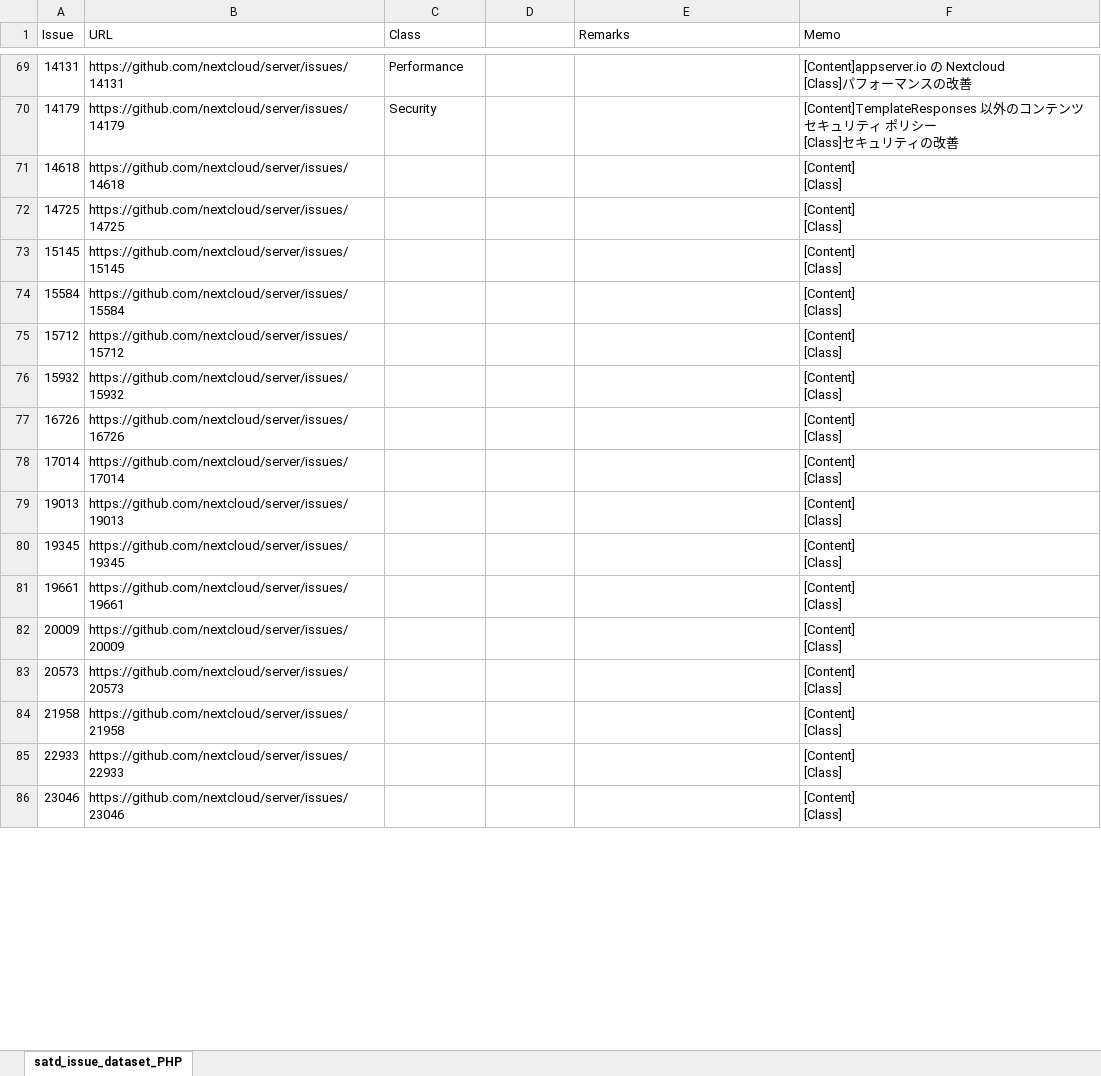
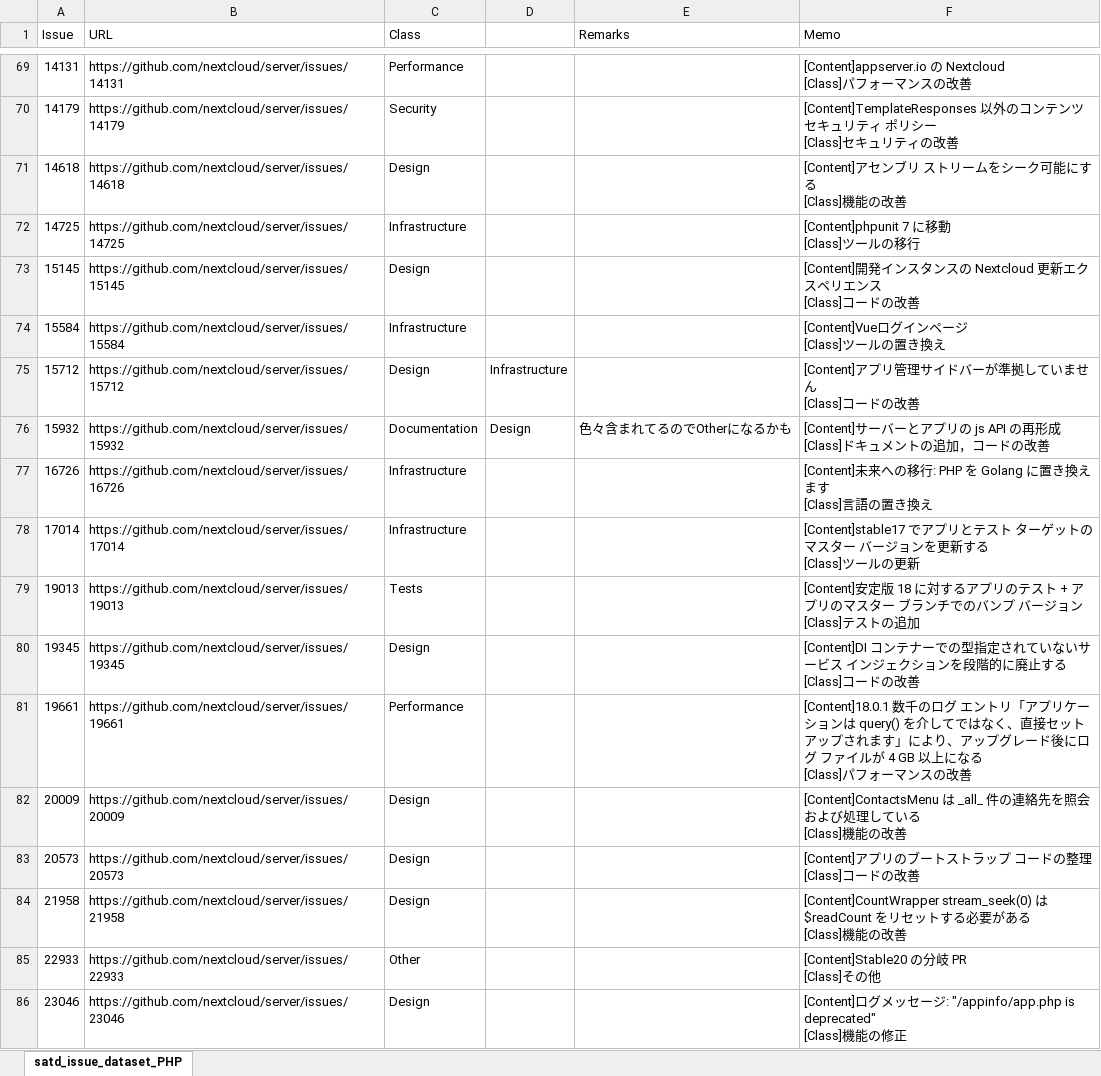
Before and after one commit to 3cywfym/td_dataset, an Excel workbook: satd_issue_dataset_PHP_tsuji.xlsx, sheet satd_issue_dataset_PHP, drawn as a sheet; only a part is shown, gaps mark what is left out; values as stored, in another font and other column widths than the file's, no borders; ↵ is a line break in a cell; the diff covers the shown part only; the diff names each change by its address in the sheet, - before the commit and + after, or states it on an @@ line.

```diff
--- a/satd_issue_dataset_PHP_tsuji.xlsx (sheet satd_issue_dataset_PHP)
+++ b/satd_issue_dataset_PHP_tsuji.xlsx (sheet satd_issue_dataset_PHP)
-C71 (Class): (empty)
+C71 (Class): Design
-F71 (Memo): [Content] ↵ [Class]
+F71 (Memo): [Content]アセンブリ ストリームをシーク可能にする ↵ [Class]機能の改善
-C72 (Class): (empty)
+C72 (Class): Infrastructure
-F72 (Memo): [Content] ↵ [Class]
+F72 (Memo): [Content]phpunit 7 に移動 ↵ [Class]ツールの移行
-C73 (Class): (empty)
+C73 (Class): Design
-F73 (Memo): [Content] ↵ [Class]
+F73 (Memo): [Content]開発インスタンスの Nextcloud 更新エクスペリエンス ↵ [Class]コードの改善
-C74 (Class): (empty)
+C74 (Class): Infrastructure
-F74 (Memo): [Content] ↵ [Class]
+F74 (Memo): [Content]Vueログインページ ↵ [Class]ツールの置き換え
-C75 (Class): (empty)
+C75 (Class): Design
-D75: (empty)
+D75: Infrastructure
-F75 (Memo): [Content] ↵ [Class]
+F75 (Memo): [Content]アプリ管理サイドバーが準拠していません ↵ [Class]コードの改善
-C76 (Class): (empty)
+C76 (Class): Documentation
-D76: (empty)
+D76: Design
-E76 (Remarks): (empty)
+E76 (Remarks): 色々含まれてるのでOtherになるかも
-F76 (Memo): [Content] ↵ [Class]
+F76 (Memo): [Content]サーバーとアプリの js API の再形成 ↵ [Class]ドキュメントの追加，コードの改善
-C77:C78 (Class): (empty)
+C77:C78 (Class): Infrastructure
-F77 (Memo): [Content] ↵ [Class]
+F77 (Memo): [Content]未来への移行: PHP を Golang に置き換えます ↵ [Class]言語の置き換え
-F78 (Memo): [Content] ↵ [Class]
+F78 (Memo): [Content]stable17 でアプリとテスト ターゲットのマスター バージョンを更新する ↵ [Class]ツールの更新
-C79 (Class): (empty)
+C79 (Class): Tests
-F79 (Memo): [Content] ↵ [Class]
+F79 (Memo): [Content]安定版 18 に対するアプリのテスト + アプリのマスター ブランチでのバンプ バージョン ↵ [Class]テストの追加
-C80 (Class): (empty)
+C80 (Class): Design
-F80 (Memo): [Content] ↵ [Class]
+F80 (Memo): [Content]DI コンテナーでの型指定されていないサービス インジェクションを段階的に廃止する ↵ [Class]コードの改善
-C81 (Class): (empty)
+C81 (Class): Performance
-F81 (Memo): [Content] ↵ [Class]
+F81 (Memo): [Content]18.0.1 数千のログ エントリ「アプリケーションは query() を介してではなく、直接セットアップされます」により、アップグレード後にログ ファイルが 4 GB 以上になる ↵ [Class]パフォーマンスの改善
-C82:C84 (Class): (empty)
+C82:C84 (Class): Design
-F82 (Memo): [Content] ↵ [Class]
+F82 (Memo): [Content]ContactsMenu は _all_ 件の連絡先を照会および処理している ↵ [Class]機能の改善
-F83 (Memo): [Content] ↵ [Class]
+F83 (Memo): [Content]アプリのブートストラップ コードの整理 ↵ [Class]コードの改善
-F84 (Memo): [Content] ↵ [Class]
+F84 (Memo): [Content]CountWrapper stream_seek(0) は $readCount をリセットする必要がある ↵ [Class]機能の改善
-C85 (Class): (empty)
+C85 (Class): Other
-F85 (Memo): [Content] ↵ [Class]
+F85 (Memo): [Content]Stable20 の分岐 PR ↵ [Class]その他
-C86 (Class): (empty)
+C86 (Class): Design
-F86 (Memo): [Content] ↵ [Class]
+F86 (Memo): [Content]ログメッセージ: "/appinfo/app.php is deprecated" ↵ [Class]機能の修正
```
Also changed, not shown: 28 edited cells elsewhere in this sheet, 1 other file.
